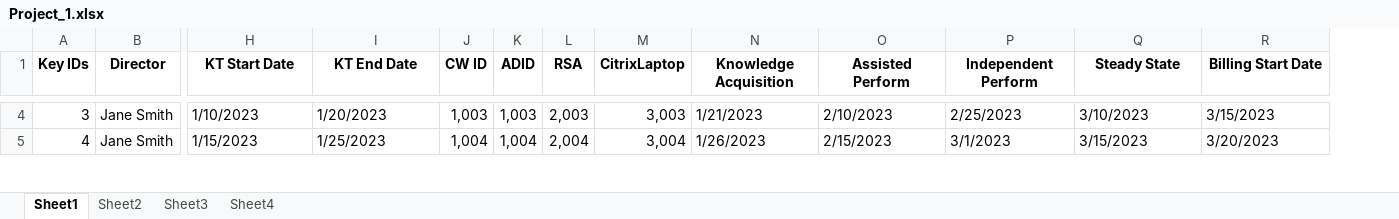
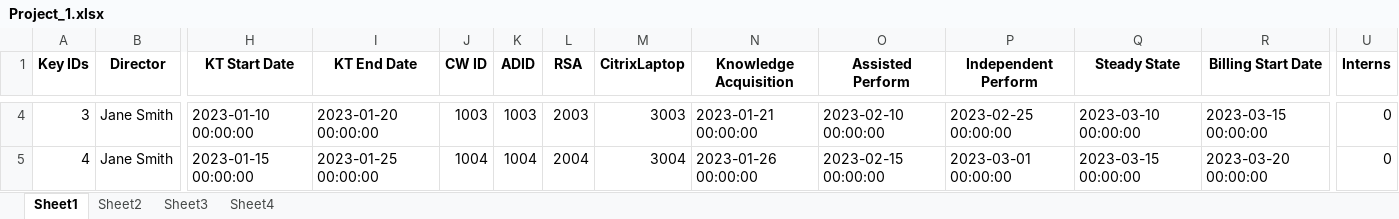
Before and after one commit to VaibhavP689/Databases, an Excel workbook: Project_1.xlsx, sheet Sheet1, drawn as a sheet; only a part is shown, gaps mark what is left out; values as stored, in another font and other column widths than the file's, no borders; the diff covers the shown part only; the diff names each change by its address in the sheet, - before the commit and + after, or states it on an @@ line.

```diff
--- a/Project_1.xlsx (sheet Sheet1)
+++ b/Project_1.xlsx (sheet Sheet1)
+column U (Interns), rows 4-5: 0 | 0
-H4 (KT Start Date): 1/10/2023
+H4 (KT Start Date): 2023-01-10 00:00:00
-I4 (KT End Date): 1/20/2023
+I4 (KT End Date): 2023-01-20 00:00:00
-J4 (CW ID): 1,003
+J4 (CW ID): 1003
-K4 (ADID): 1,003
+K4 (ADID): 1003
-L4 (RSA): 2,003
+L4 (RSA): 2003
-M4 (CitrixLaptop): 3,003
+M4 (CitrixLaptop): 3003
-N4 (Knowledge Acquisition): 1/21/2023
+N4 (Knowledge Acquisition): 2023-01-21 00:00:00
-O4 (Assisted Perform): 2/10/2023
+O4 (Assisted Perform): 2023-02-10 00:00:00
-P4 (Independent Perform): 2/25/2023
+P4 (Independent Perform): 2023-02-25 00:00:00
-Q4 (Steady State): 3/10/2023
+Q4 (Steady State): 2023-03-10 00:00:00
-R4 (Billing Start Date): 3/15/2023
+R4 (Billing Start Date): 2023-03-15 00:00:00
-H5 (KT Start Date): 1/15/2023
+H5 (KT Start Date): 2023-01-15 00:00:00
-I5 (KT End Date): 1/25/2023
+I5 (KT End Date): 2023-01-25 00:00:00
-J5 (CW ID): 1,004
+J5 (CW ID): 1004
-K5 (ADID): 1,004
+K5 (ADID): 1004
-L5 (RSA): 2,004
+L5 (RSA): 2004
-M5 (CitrixLaptop): 3,004
+M5 (CitrixLaptop): 3004
-N5 (Knowledge Acquisition): 1/26/2023
+N5 (Knowledge Acquisition): 2023-01-26 00:00:00
-O5 (Assisted Perform): 2/15/2023
+O5 (Assisted Perform): 2023-02-15 00:00:00
-P5 (Independent Perform): 3/1/2023
+P5 (Independent Perform): 2023-03-01 00:00:00
-Q5 (Steady State): 3/15/2023
+Q5 (Steady State): 2023-03-15 00:00:00
-R5 (Billing Start Date): 3/20/2023
+R5 (Billing Start Date): 2023-03-20 00:00:00
```
Also changed, not shown: 527 edited cells elsewhere in this sheet, sheet Sheet2, sheet Sheet3, sheet Sheet4, 16 other files.
